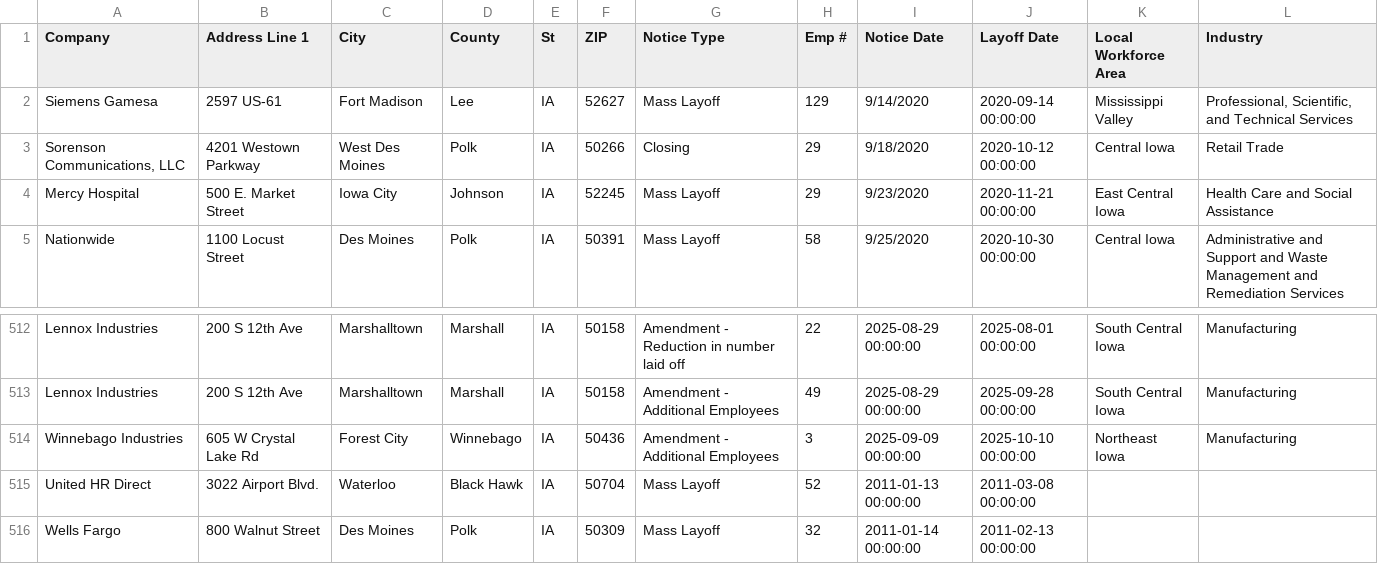
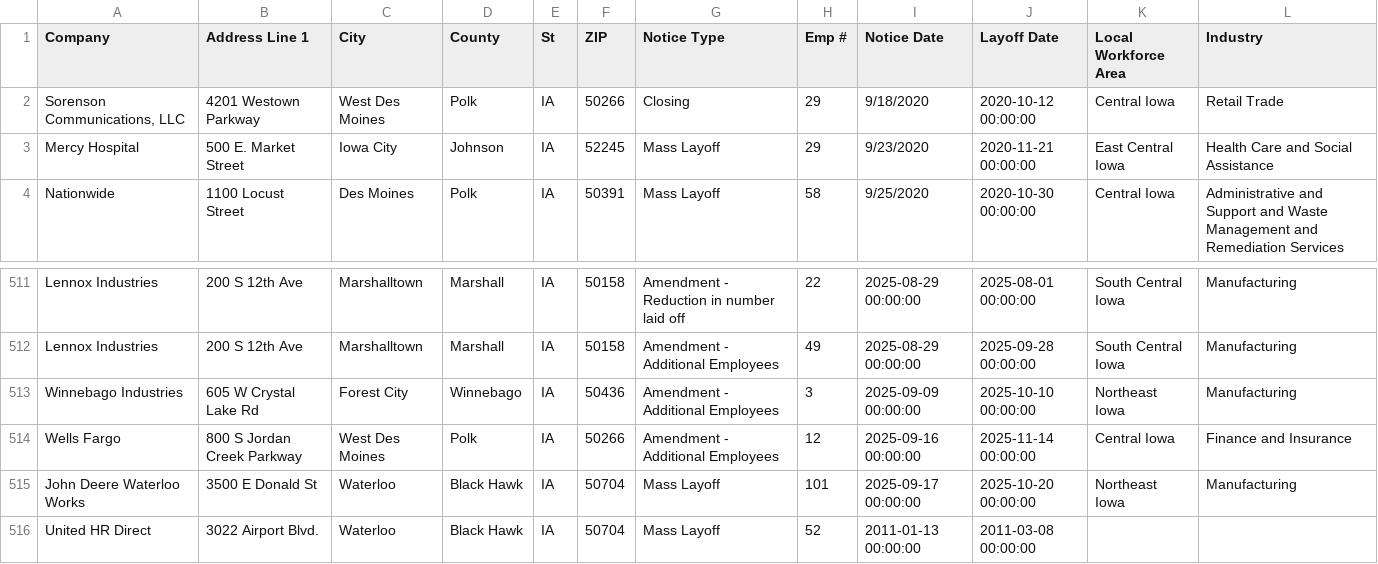
Before and after one commit to qu-genesis/github-action-class-nicar, a CSV file: data/ia.csv, drawn as a sheet; only a part is shown, gaps mark what is left out; the shorter side is filled out with more unchanged rows; removed rows and columns are numbered as before the commit, all else as after; the diff names each change by its address in the sheet, - before the commit and + after, or states it on an @@ line.

```diff
--- a/data/ia.csv
+++ b/data/ia.csv
-row 2: Siemens Gamesa | 2597 US-61 | Fort Madison | Lee | IA | 52627 | Mass Layoff | 129 | 9/14/2020 | 2020-09-14 00:00:00 | Mississippi Valley | Professional, Scientific, and Technical Services
+row 514: Wells Fargo | 800 S Jordan Creek Parkway | West Des Moines | Polk | IA | 50266 | Amendment - Additional Employees | 12 | 2025-09-16 00:00:00 | 2025-11-14 00:00:00 | Central Iowa | Finance and Insurance
+row 515: John Deere Waterloo Works | 3500 E Donald St | Waterloo | Black Hawk | IA | 50704 | Mass Layoff | 101 | 2025-09-17 00:00:00 | 2025-10-20 00:00:00 | Northeast Iowa | Manufacturing
```
